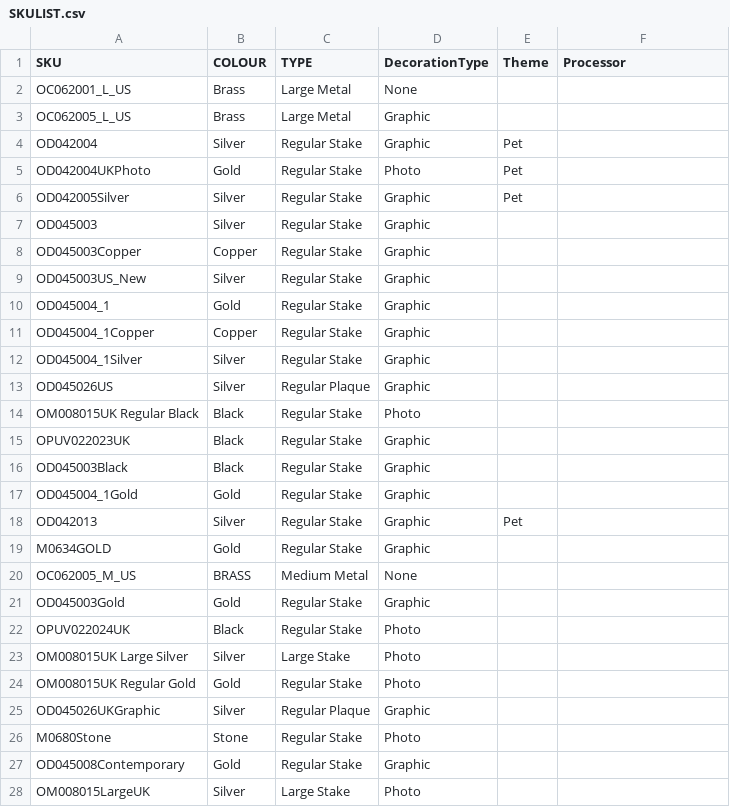
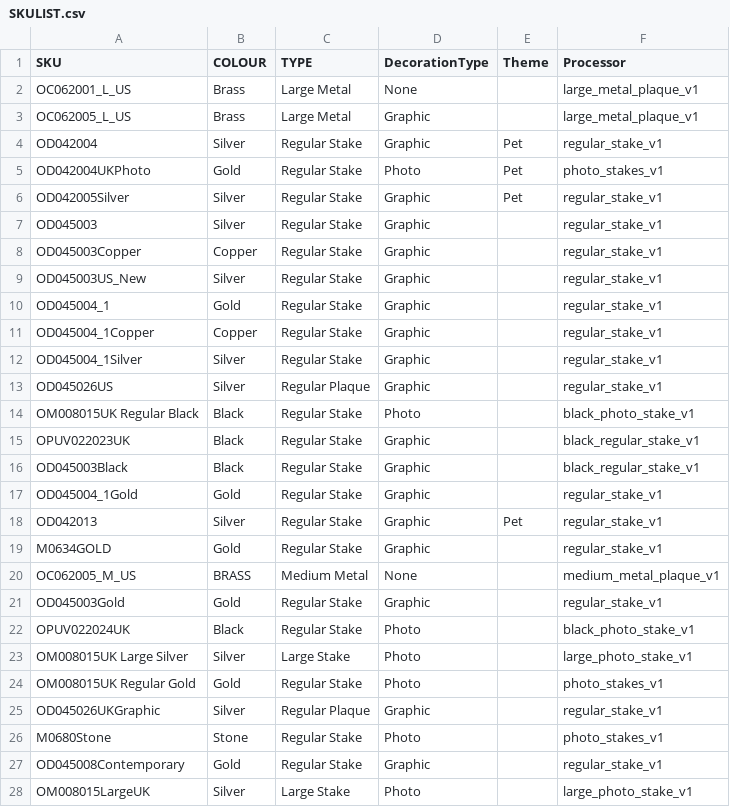
Before and after one commit to NBNEORIGIN/personaliser-public, a CSV file: assets/SKULIST.csv, drawn as a sheet; only a part is shown; the diff covers the shown part only.

Commit message:
Populate Processor column with v1 naming convention for all SKUs

```diff
--- a/assets/SKULIST.csv
+++ b/assets/SKULIST.csv
@@ -1,28 +1,28 @@
 SKU,COLOUR,TYPE,DecorationType,Theme,Processor
-OC062001_L_US,Brass,Large Metal,None,
-OC062005_L_US,Brass,Large Metal,Graphic,
-OD042004,Silver,Regular Stake,Graphic,Pet
-OD042004UKPhoto,Gold,Regular Stake,Photo,Pet
-OD042005Silver,Silver,Regular Stake,Graphic,Pet
-OD045003,Silver,Regular Stake,Graphic,
-OD045003Copper,Copper,Regular Stake,Graphic,
-OD045003US_New,Silver,Regular Stake,Graphic,
-OD045004_1,Gold,Regular Stake,Graphic,
-OD045004_1Copper,Copper,Regular Stake,Graphic,
-OD045004_1Silver,Silver,Regular Stake,Graphic,
-OD045026US,Silver,Regular Plaque,Graphic,
-OM008015UK Regular Black,Black,Regular Stake,Photo,
-OPUV022023UK,Black,Regular Stake,Graphic,
-OD045003Black,Black,Regular Stake,Graphic,
-OD045004_1Gold,Gold,Regular Stake,Graphic,
-OD042013,Silver,Regular Stake,Graphic,Pet
-M0634GOLD,Gold,Regular Stake,Graphic,
-OC062005_M_US,BRASS,Medium Metal,None,
-OD045003Gold,Gold,Regular Stake,Graphic,
-OPUV022024UK,Black,Regular Stake,Photo,
-OM008015UK Large Silver,Silver,Large Stake,Photo,
-OM008015UK Regular Gold,Gold,Regular Stake,Photo,
-OD045026UKGraphic,Silver,Regular Plaque,Graphic,
-M0680Stone,Stone,Regular Stake,Photo,
-OD045008Contemporary,Gold,Regular Stake,Graphic,
-OM008015LargeUK,Silver,Large Stake,Photo,
+OC062001_L_US,Brass,Large Metal,None,,large_metal_plaque_v1
+OC062005_L_US,Brass,Large Metal,Graphic,,large_metal_plaque_v1
+OD042004,Silver,Regular Stake,Graphic,Pet,regular_stake_v1
+OD042004UKPhoto,Gold,Regular Stake,Photo,Pet,photo_stakes_v1
+OD042005Silver,Silver,Regular Stake,Graphic,Pet,regular_stake_v1
+OD045003,Silver,Regular Stake,Graphic,,regular_stake_v1
+OD045003Copper,Copper,Regular Stake,Graphic,,regular_stake_v1
+OD045003US_New,Silver,Regular Stake,Graphic,,regular_stake_v1
+OD045004_1,Gold,Regular Stake,Graphic,,regular_stake_v1
+OD045004_1Copper,Copper,Regular Stake,Graphic,,regular_stake_v1
+OD045004_1Silver,Silver,Regular Stake,Graphic,,regular_stake_v1
+OD045026US,Silver,Regular Plaque,Graphic,,regular_stake_v1
+OM008015UK Regular Black,Black,Regular Stake,Photo,,black_photo_stake_v1
+OPUV022023UK,Black,Regular Stake,Graphic,,black_regular_stake_v1
+OD045003Black,Black,Regular Stake,Graphic,,black_regular_stake_v1
+OD045004_1Gold,Gold,Regular Stake,Graphic,,regular_stake_v1
+OD042013,Silver,Regular Stake,Graphic,Pet,regular_stake_v1
+M0634GOLD,Gold,Regular Stake,Graphic,,regular_stake_v1
+OC062005_M_US,BRASS,Medium Metal,None,,medium_metal_plaque_v1
+OD045003Gold,Gold,Regular Stake,Graphic,,regular_stake_v1
+OPUV022024UK,Black,Regular Stake,Photo,,black_photo_stake_v1
+OM008015UK Large Silver,Silver,Large Stake,Photo,,large_photo_stake_v1
+OM008015UK Regular Gold,Gold,Regular Stake,Photo,,photo_stakes_v1
+OD045026UKGraphic,Silver,Regular Plaque,Graphic,,regular_stake_v1
+M0680Stone,Stone,Regular Stake,Photo,,photo_stakes_v1
+OD045008Contemporary,Gold,Regular Stake,Graphic,,regular_stake_v1
+OM008015LargeUK,Silver,Large Stake,Photo,,large_photo_stake_v1
```
Also changed, not shown: 72 edited cells elsewhere in this file.
